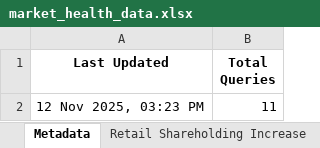
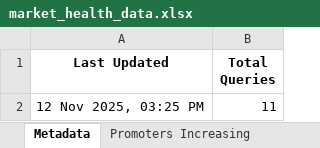
Before and after one commit to twyvernss/market-health-data, an Excel workbook: market_health_data.xlsx, sheet Metadata, drawn as a sheet; values as stored, in another font and other column widths than the file's, no borders; the diff names each change by its address in the sheet, - before the commit and + after, or states it on an @@ line.

```diff
--- a/market_health_data.xlsx (sheet Metadata)
+++ b/market_health_data.xlsx (sheet Metadata)
-sheet tab: Retail Shareholding Increase
+sheet tab: Promoters Increasing
-A2 (Last Updated): 12 Nov 2025, 03:23 PM
+A2 (Last Updated): 12 Nov 2025, 03:25 PM
```
Also changed, not shown: sheet Promoters Increasing, other sheet tabs.
